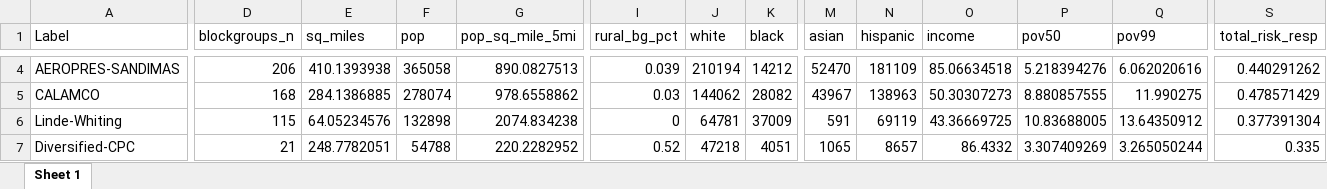
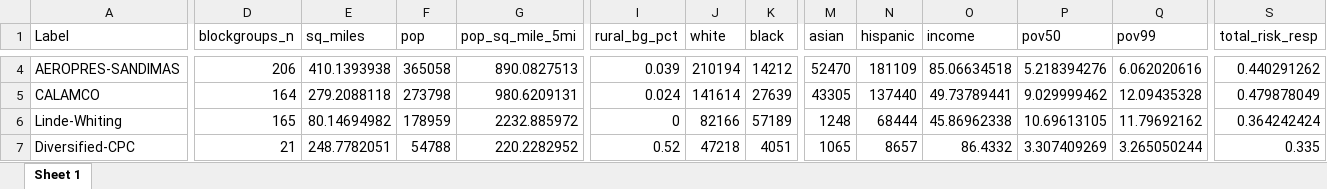
Before and after one commit to jaredcreason/F_Gas_Rules, an Excel workbook: output/Transitions Rule/facility_data/transition_rule_facility_demographics_5mi.xlsx, sheet Sheet 1, drawn as a sheet; only a part is shown, gaps mark what is left out; values as stored, in another font and other column widths than the file's, no borders; the diff covers the shown part only; the diff names each change by its address in the sheet, - before the commit and + after, or states it on an @@ line.

```diff
--- a/output/Transitions Rule/facility_data/transition_rule_facility_demographics_5mi.xlsx (sheet Sheet 1)
+++ b/output/Transitions Rule/facility_data/transition_rule_facility_demographics_5mi.xlsx (sheet Sheet 1)
-D5 (blockgroups_n): 168
+D5 (blockgroups_n): 164
-E5 (sq_miles): 284.1386885
+E5 (sq_miles): 279.2088118
-F5 (pop): 278074
+F5 (pop): 273798
-G5 (pop_sq_mile_5mi): 978.6558862
+G5 (pop_sq_mile_5mi): 980.6209131
-I5 (rural_bg_pct): 0.03
+I5 (rural_bg_pct): 0.024
-J5 (white): 144062
+J5 (white): 141614
-K5 (black): 28082
+K5 (black): 27639
-M5 (asian): 43967
+M5 (asian): 43305
-N5 (hispanic): 138963
+N5 (hispanic): 137440
-O5 (income): 50.30307273
+O5 (income): 49.73789441
-P5 (pov50): 8.880857555
+P5 (pov50): 9.029999462
-Q5 (pov99): 11.990275
+Q5 (pov99): 12.09435328
-S5 (total_risk_resp): 0.478571429
+S5 (total_risk_resp): 0.479878049
-D6 (blockgroups_n): 115
+D6 (blockgroups_n): 165
-E6 (sq_miles): 64.05234576
+E6 (sq_miles): 80.14694982
-F6 (pop): 132898
+F6 (pop): 178959
-G6 (pop_sq_mile_5mi): 2074.834238
+G6 (pop_sq_mile_5mi): 2232.885972
-J6 (white): 64781
+J6 (white): 82166
-K6 (black): 37009
+K6 (black): 57189
-M6 (asian): 591
+M6 (asian): 1248
-N6 (hispanic): 69119
+N6 (hispanic): 68444
-O6 (income): 43.36669725
+O6 (income): 45.86962338
-P6 (pov50): 10.83688005
+P6 (pov50): 10.69613105
-Q6 (pov99): 13.64350912
+Q6 (pov99): 11.79692162
-S6 (total_risk_resp): 0.377391304
+S6 (total_risk_resp): 0.364242424
```
Also changed, not shown: 1 added row, 1 removed row and 82 edited cells elsewhere in this sheet, data/hfc_facilities-4-8-22_w_additions V2_frsID_updatedlatlon.xlsx, output/Transitions Rule/summary_tables/transition_rule_summary_tables_DiversifiedG&O.xlsx, 23 other files.
